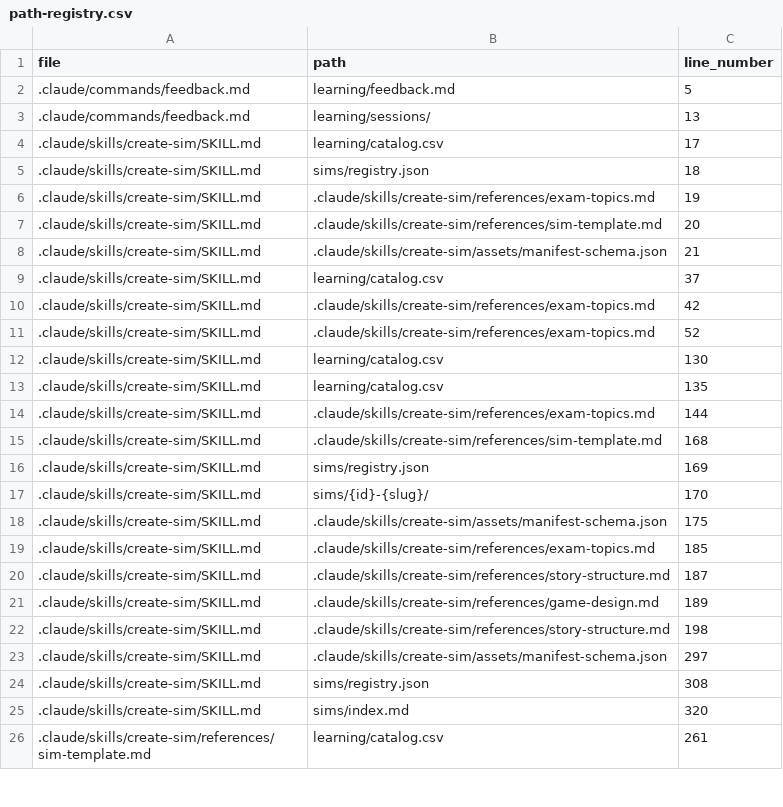
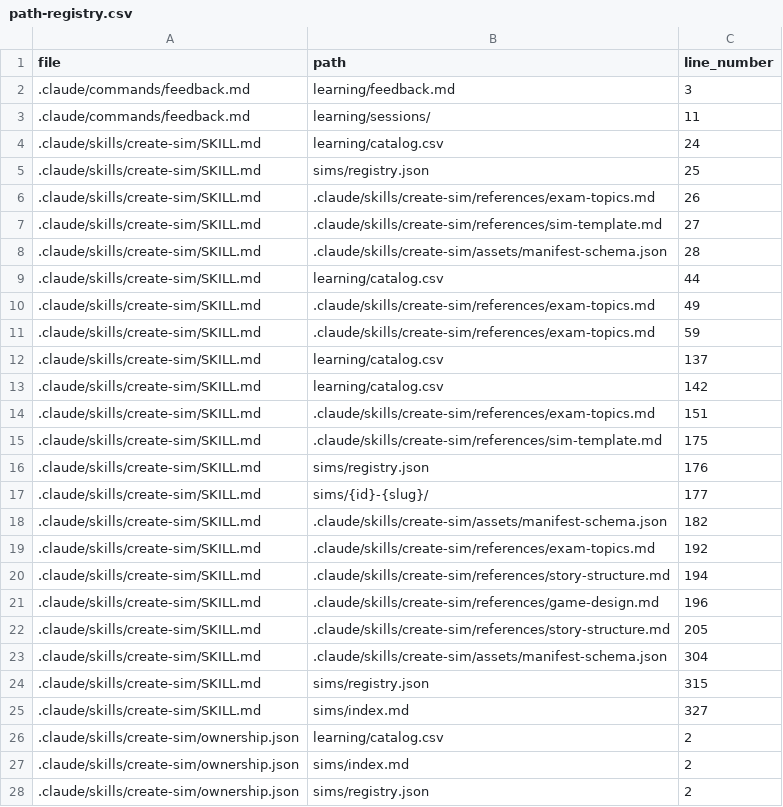
Before and after one commit to drashtishah/aws-simulator, a CSV file: references/path-registry.csv, drawn as a sheet; only a part is shown; the shorter side is filled out with more unchanged rows; the diff covers the shown part only.

```diff
--- a/references/path-registry.csv
+++ b/references/path-registry.csv
@@ -1,25 +1,28 @@
 file,path,line_number
-.claude/commands/feedback.md,learning/feedback.md,5
-.claude/commands/feedback.md,learning/sessions/,13
-.claude/skills/create-sim/SKILL.md,learning/catalog.csv,17
-.claude/skills/create-sim/SKILL.md,sims/registry.json,18
-.claude/skills/create-sim/SKILL.md,.claude/skills/create-sim/references/exam-topics.md,19
-.claude/skills/create-sim/SKILL.md,.claude/skills/create-sim/references/sim-template.md,20
-.claude/skills/create-sim/SKILL.md,.claude/skills/create-sim/assets/manifest-schema.json,21
-.claude/skills/create-sim/SKILL.md,learning/catalog.csv,37
-.claude/skills/create-sim/SKILL.md,.claude/skills/create-sim/references/exam-topics.md,42
-.claude/skills/create-sim/SKILL.md,.claude/skills/create-sim/references/exam-topics.md,52
-.claude/skills/create-sim/SKILL.md,learning/catalog.csv,130
-.claude/skills/create-sim/SKILL.md,learning/catalog.csv,135
-.claude/skills/create-sim/SKILL.md,.claude/skills/create-sim/references/exam-topics.md,144
-.claude/skills/create-sim/SKILL.md,.claude/skills/create-sim/references/sim-template.md,168
-.claude/skills/create-sim/SKILL.md,sims/registry.json,169
-.claude/skills/create-sim/SKILL.md,sims/{id}-{slug}/,170
-.claude/skills/create-sim/SKILL.md,.claude/skills/create-sim/assets/manifest-schema.json,175
-.claude/skills/create-sim/SKILL.md,.claude/skills/create-sim/references/exam-topics.md,185
-.claude/skills/create-sim/SKILL.md,.claude/skills/create-sim/references/story-structure.md,187
-.claude/skills/create-sim/SKILL.md,.claude/skills/create-sim/references/game-design.md,189
-.claude/skills/create-sim/SKILL.md,.claude/skills/create-sim/references/story-structure.md,198
-.claude/skills/create-sim/SKILL.md,.claude/skills/create-sim/assets/manifest-schema.json,297
-.claude/skills/create-sim/SKILL.md,sims/registry.json,308
-.claude/skills/create-sim/SKILL.md,sims/index.md,320
+.claude/commands/feedback.md,learning/feedback.md,3
+.claude/commands/feedback.md,learning/sessions/,11
+.claude/skills/create-sim/SKILL.md,learning/catalog.csv,24
+.claude/skills/create-sim/SKILL.md,sims/registry.json,25
+.claude/skills/create-sim/SKILL.md,.claude/skills/create-sim/references/exam-topics.md,26
+.claude/skills/create-sim/SKILL.md,.claude/skills/create-sim/references/sim-template.md,27
+.claude/skills/create-sim/SKILL.md,.claude/skills/create-sim/assets/manifest-schema.json,28
+.claude/skills/create-sim/SKILL.md,learning/catalog.csv,44
+.claude/skills/create-sim/SKILL.md,.claude/skills/create-sim/references/exam-topics.md,49
+.claude/skills/create-sim/SKILL.md,.claude/skills/create-sim/references/exam-topics.md,59
+.claude/skills/create-sim/SKILL.md,learning/catalog.csv,137
+.claude/skills/create-sim/SKILL.md,learning/catalog.csv,142
+.claude/skills/create-sim/SKILL.md,.claude/skills/create-sim/references/exam-topics.md,151
+.claude/skills/create-sim/SKILL.md,.claude/skills/create-sim/references/sim-template.md,175
+.claude/skills/create-sim/SKILL.md,sims/registry.json,176
+.claude/skills/create-sim/SKILL.md,sims/{id}-{slug}/,177
+.claude/skills/create-sim/SKILL.md,.claude/skills/create-sim/assets/manifest-schema.json,182
+.claude/skills/create-sim/SKILL.md,.claude/skills/create-sim/references/exam-topics.md,192
+.claude/skills/create-sim/SKILL.md,.claude/skills/create-sim/references/story-structure.md,194
+.claude/skills/create-sim/SKILL.md,.claude/skills/create-sim/references/game-design.md,196
+.claude/skills/create-sim/SKILL.md,.claude/skills/create-sim/references/story-structure.md,205
+.claude/skills/create-sim/SKILL.md,.claude/skills/create-sim/assets/manifest-schema.json,304
+.claude/skills/create-sim/SKILL.md,sims/registry.json,315
+.claude/skills/create-sim/SKILL.md,sims/index.md,327
+.claude/skills/create-sim/ownership.json,learning/catalog.csv,2
+.claude/skills/create-sim/ownership.json,sims/index.md,2
+.claude/skills/create-sim/ownership.json,sims/registry.json,2
```
Also changed, not shown: 15 added rows and 81 edited cells elsewhere in this file, 19 other files.
